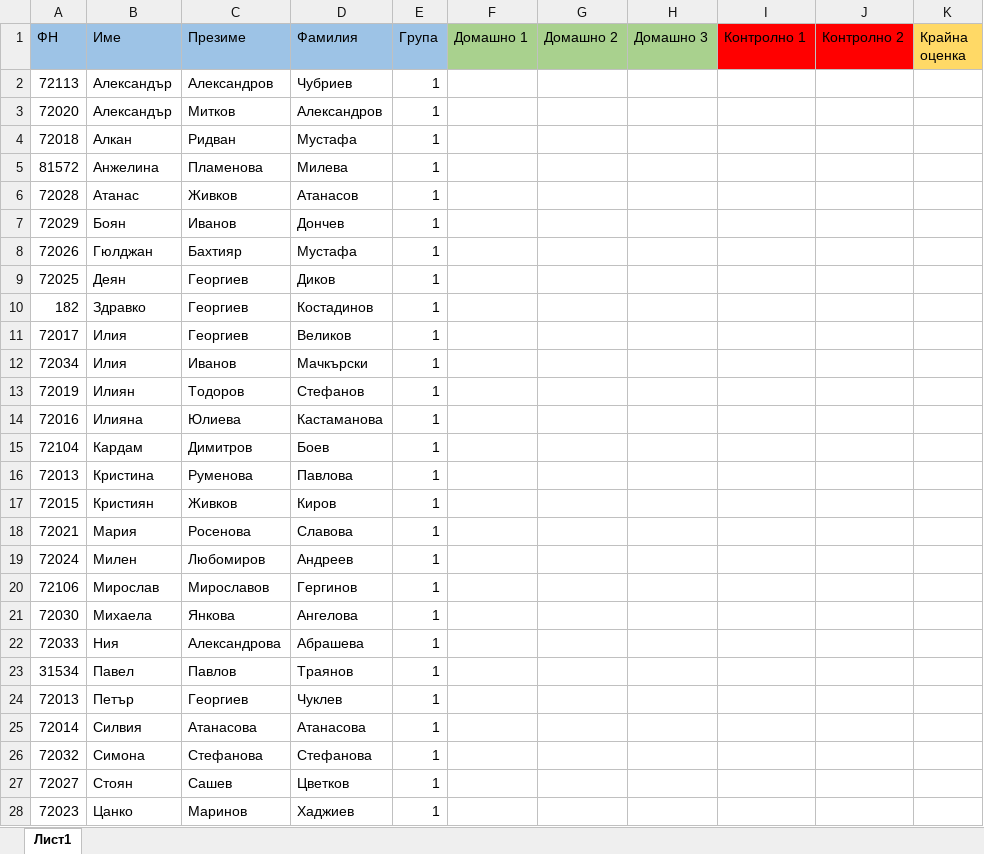
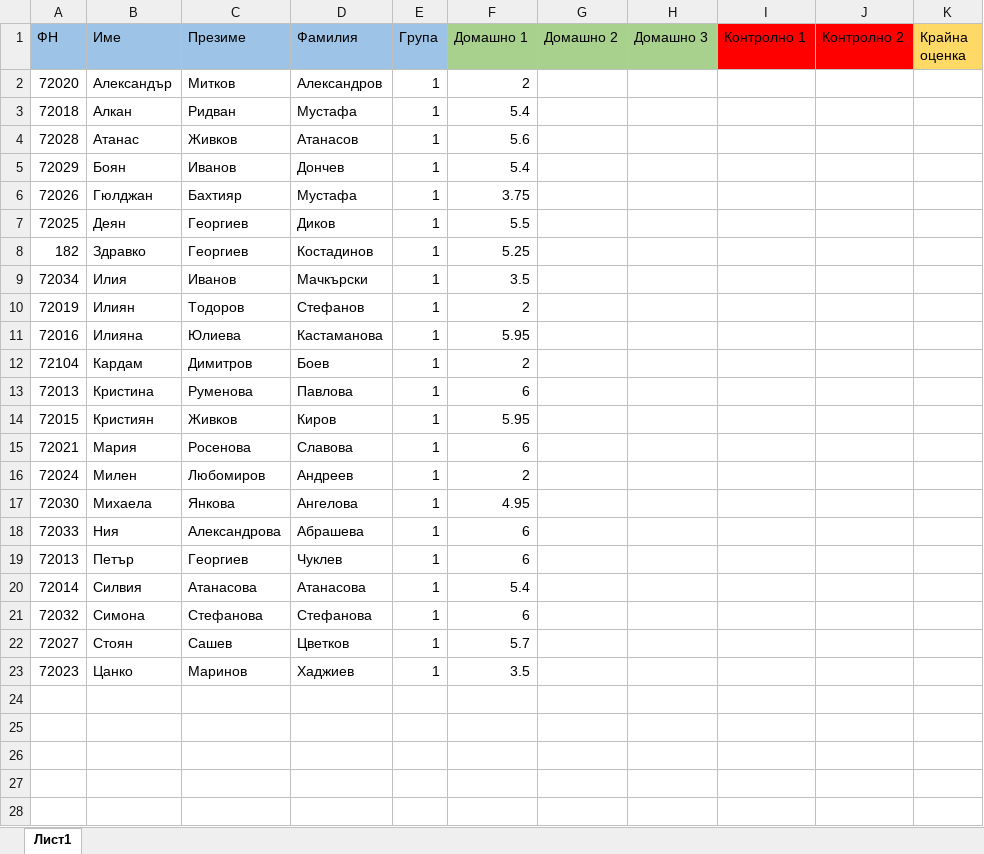
Before and after one commit to VeselinTodorov2000/FMI-notes-for-programming, an Excel workbook: table_students_is_20_21.xlsx, sheet Лист1, drawn as a sheet; values as stored, in another font and other column widths than the file's, no borders; removed rows and columns are numbered as before the commit, all else as after; the diff names each change by its address in the sheet, - before the commit and + after, or states it on an @@ line.

```diff
--- a/table_students_is_20_21.xlsx (sheet Лист1)
+++ b/table_students_is_20_21.xlsx (sheet Лист1)
-row 2: 72113 | Александър | Александров | Чубриев | 1
-F2 (Домашно 1): (empty)
+F2 (Домашно 1): 2
-F3 (Домашно 1): (empty)
+F3 (Домашно 1): 5.4
-row 5: 81572 | Анжелина | Пламенова | Милева | 1
-F4 (Домашно 1): (empty)
+F4 (Домашно 1): 5.6
-F5 (Домашно 1): (empty)
+F5 (Домашно 1): 5.4
-F6 (Домашно 1): (empty)
+F6 (Домашно 1): 3.75
-F7 (Домашно 1): (empty)
+F7 (Домашно 1): 5.5
-F8 (Домашно 1): (empty)
+F8 (Домашно 1): 5.25
-row 11: 72017 | Илия | Георгиев | Великов | 1
-F9 (Домашно 1): (empty)
+F9 (Домашно 1): 3.5
-F10 (Домашно 1): (empty)
+F10 (Домашно 1): 2
-F11 (Домашно 1): (empty)
+F11 (Домашно 1): 5.95
-F12 (Домашно 1): (empty)
+F12 (Домашно 1): 2
-F13 (Домашно 1): (empty)
+F13 (Домашно 1): 6
-F14 (Домашно 1): (empty)
+F14 (Домашно 1): 5.95
-F15 (Домашно 1): (empty)
+F15 (Домашно 1): 6
-F16 (Домашно 1): (empty)
+F16 (Домашно 1): 2
-row 20: 72106 | Мирослав | Мирославов | Гергинов | 1
-F17 (Домашно 1): (empty)
+F17 (Домашно 1): 4.95
-F18 (Домашно 1): (empty)
+F18 (Домашно 1): 6
-row 23: 31534 | Павел | Павлов | Траянов | 1
-F19 (Домашно 1): (empty)
+F19 (Домашно 1): 6
-F20 (Домашно 1): (empty)
+F20 (Домашно 1): 5.4
-F21 (Домашно 1): (empty)
+F21 (Домашно 1): 6
-F22 (Домашно 1): (empty)
+F22 (Домашно 1): 5.7
-F23 (Домашно 1): (empty)
+F23 (Домашно 1): 3.5
```
Also changed, not shown: 2 other files.
